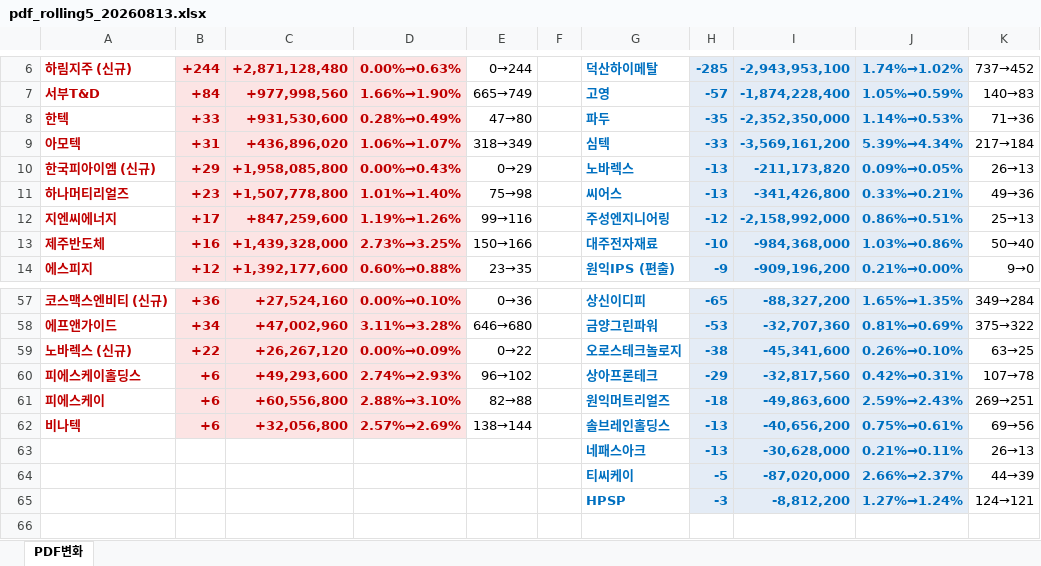
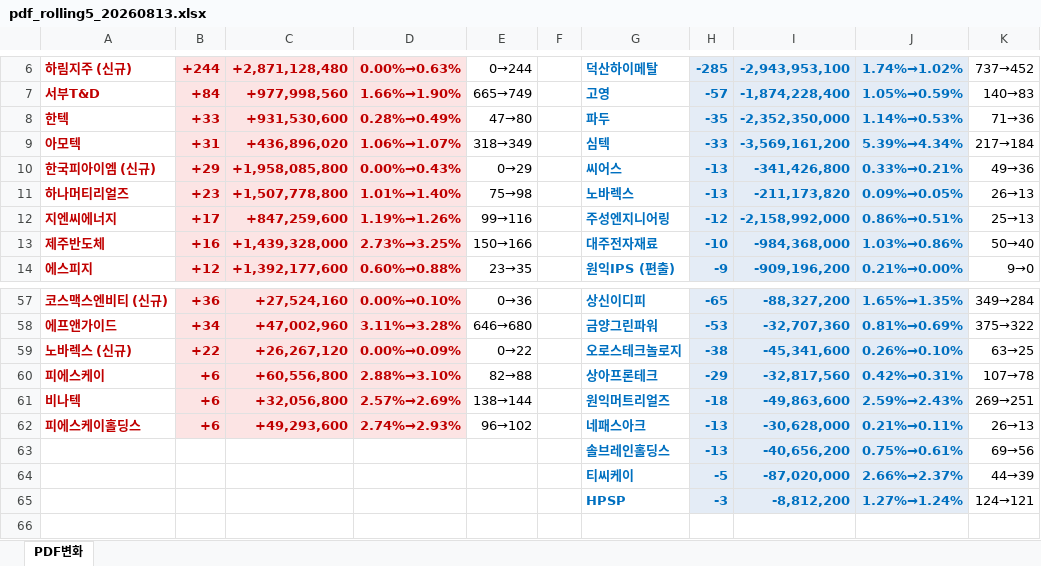
Before and after one commit to unrevr15/etf-reports, an Excel workbook: reports/pdf_rolling5_20260813.xlsx, sheet PDF변화, drawn as a sheet; only a part is shown, gaps mark what is left out; values as stored, in another font and other column widths than the file's, no borders; removed rows and columns are numbered as before the commit, all else as after; the diff names each change by its address in the sheet, - before the commit and + after, or states it on an @@ line.

```diff
--- a/reports/pdf_rolling5_20260813.xlsx (sheet PDF변화)
+++ b/reports/pdf_rolling5_20260813.xlsx (sheet PDF변화)
-G10: 노바렉스
+G10: 씨어스
-I10: -211,173,820
+I10: -341,426,800
-J10: 0.09%→0.05%
+J10: 0.33%→0.21%
-K10: 26→13
+K10: 49→36
-G11: 씨어스
+G11: 노바렉스
-I11: -341,426,800
+I11: -211,173,820
-J11: 0.33%→0.21%
+J11: 0.09%→0.05%
-K11: 49→36
+K11: 26→13
-row 60: 피에스케이홀딩스 | +6 | +49,293,600 | 2.74%→2.93% | 96→102 |  | 상아프론테크 | -29 | -32,817,560 | 0.42%→0.31% | 107→78
-G60: 원익머트리얼즈
+G60: 상아프론테크
-H60: -18
+H60: -29
-I60: -49,863,600
+I60: -32,817,560
-J60: 2.59%→2.43%
+J60: 0.42%→0.31%
-K60: 269→251
+K60: 107→78
-G61: 솔브레인홀딩스
+G61: 원익머트리얼즈
-H61: -13
+H61: -18
-I61: -40,656,200
+I61: -49,863,600
-J61: 0.75%→0.61%
+J61: 2.59%→2.43%
-K61: 69→56
+K61: 269→251
-A62: (empty)
+A62: 피에스케이홀딩스
-B62: (empty)
+B62: +6
-B62:D62 fill: none
+B62:D62 fill: #FCE4E4
-C62: (empty)
+C62: +49,293,600
-D62: (empty)
+D62: 2.74%→2.93%
-E62: (empty)
+E62: 96→102
+row 63:  |  |  |  |  |  | 솔브레인홀딩스 | -13 | -40,656,200 | 0.75%→0.61% | 69→56
```
Also changed, not shown: reports/pdf_change_20260813.xlsx, 1 other file.
